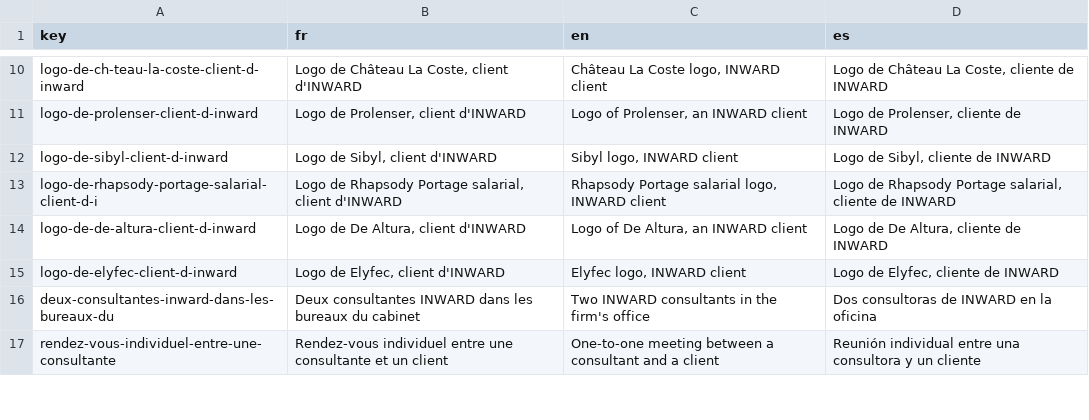
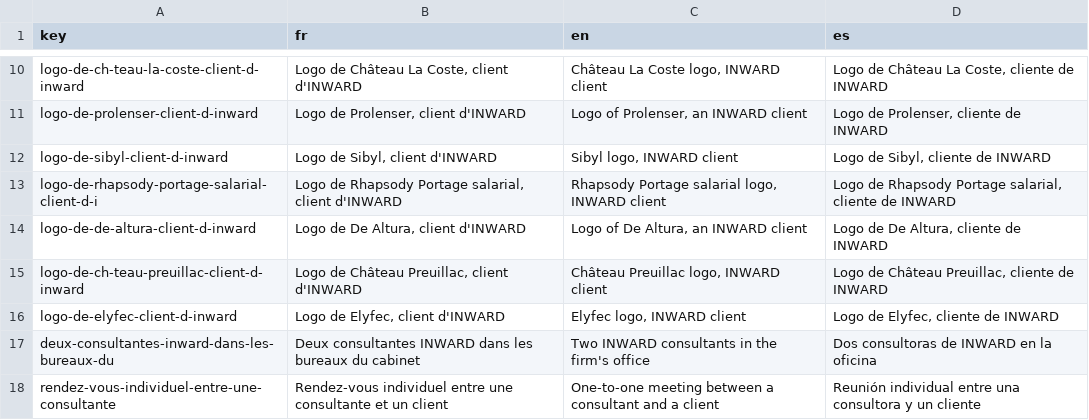
Before and after one commit to agustinabenitezcruz/Inward, a CSV file: content/strings.csv, drawn as a sheet; only a part is shown, gaps mark what is left out; the diff names each change by its address in the sheet, - before the commit and + after, or states it on an @@ line.

```diff
--- a/content/strings.csv
+++ b/content/strings.csv
+row 15: logo-de-ch-teau-preuillac-client-d-inward | Logo de Château Preuillac, client d'INWARD | Château Preuillac logo, INWARD client | Logo de Château Preuillac, cliente de INWARD
```
Also changed, not shown: 8 other files.
